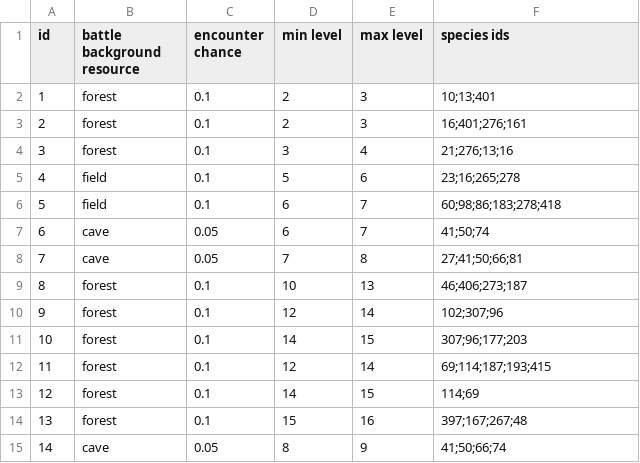
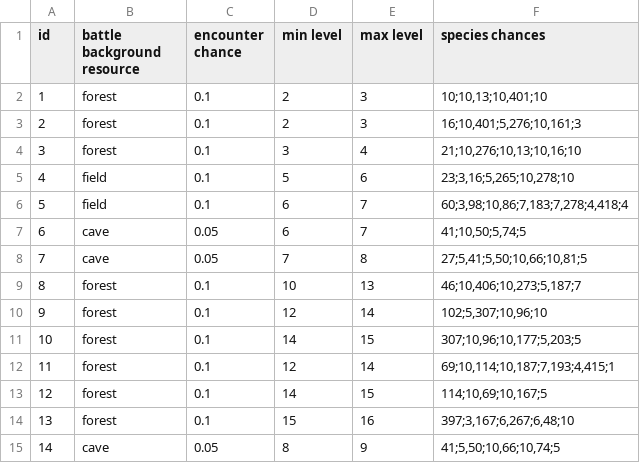
Before and after one commit to ofsouzap/PokemonObsidian, a CSV file: Assets/Resources/Data/wildPokemonAreas.csv, drawn as a sheet.

Commit message:
Weighted Species Encounter Rates
Made chances for each species' encounter weighted so some species can appear more or less often

```diff
--- a/Assets/Resources/Data/wildPokemonAreas.csv
+++ b/Assets/Resources/Data/wildPokemonAreas.csv
@@ -1,15 +1,15 @@
-id,battle background resource,encounter chance,min level,max level,species ids
-1,forest,0.1,2,3,10;13;401
-2,forest,0.1,2,3,16;401;276;161
-3,forest,0.1,3,4,21;276;13;16
-4,field,0.1,5,6,23;16;265;278
-5,field,0.1,6,7,60;98;86;183;278;418
-6,cave,0.05,6,7,41;50;74
-7,cave,0.05,7,8,27;41;50;66;81
-8,forest,0.1,10,13,46;406;273;187
-9,forest,0.1,12,14,102;307;96
-10,forest,0.1,14,15,307;96;177;203
-11,forest,0.1,12,14,69;114;187;193;415
-12,forest,0.1,14,15,114;69
-13,forest,0.1,15,16,397;167;267;48
-14,cave,0.05,8,9,41;50;66;74
+id,battle background resource,encounter chance,min level,max level,species chances
+1,forest,0.1,2,3,"10;10,13;10,401;10"
+2,forest,0.1,2,3,"16;10,401;5,276;10,161;3"
+3,forest,0.1,3,4,"21;10,276;10,13;10,16;10"
+4,field,0.1,5,6,"23;3,16;5,265;10,278;10"
+5,field,0.1,6,7,"60;3,98;10,86;7,183;7,278;4,418;4"
+6,cave,0.05,6,7,"41;10,50;5,74;5"
+7,cave,0.05,7,8,"27;5,41;5,50;10,66;10,81;5"
+8,forest,0.1,10,13,"46;10,406;10,273;5,187;7"
+9,forest,0.1,12,14,"102;5,307;10,96;10"
+10,forest,0.1,14,15,"307;10,96;10,177;5,203;5"
+11,forest,0.1,12,14,"69;10,114;10,187;7,193;4,415;1"
+12,forest,0.1,14,15,"114;10,69;10,167;5"
+13,forest,0.1,15,16,"397;3,167;6,267;6,48;10"
+14,cave,0.05,8,9,"41;5,50;10,66;10,74;5"
```
Also changed, not shown: 3 other files.
